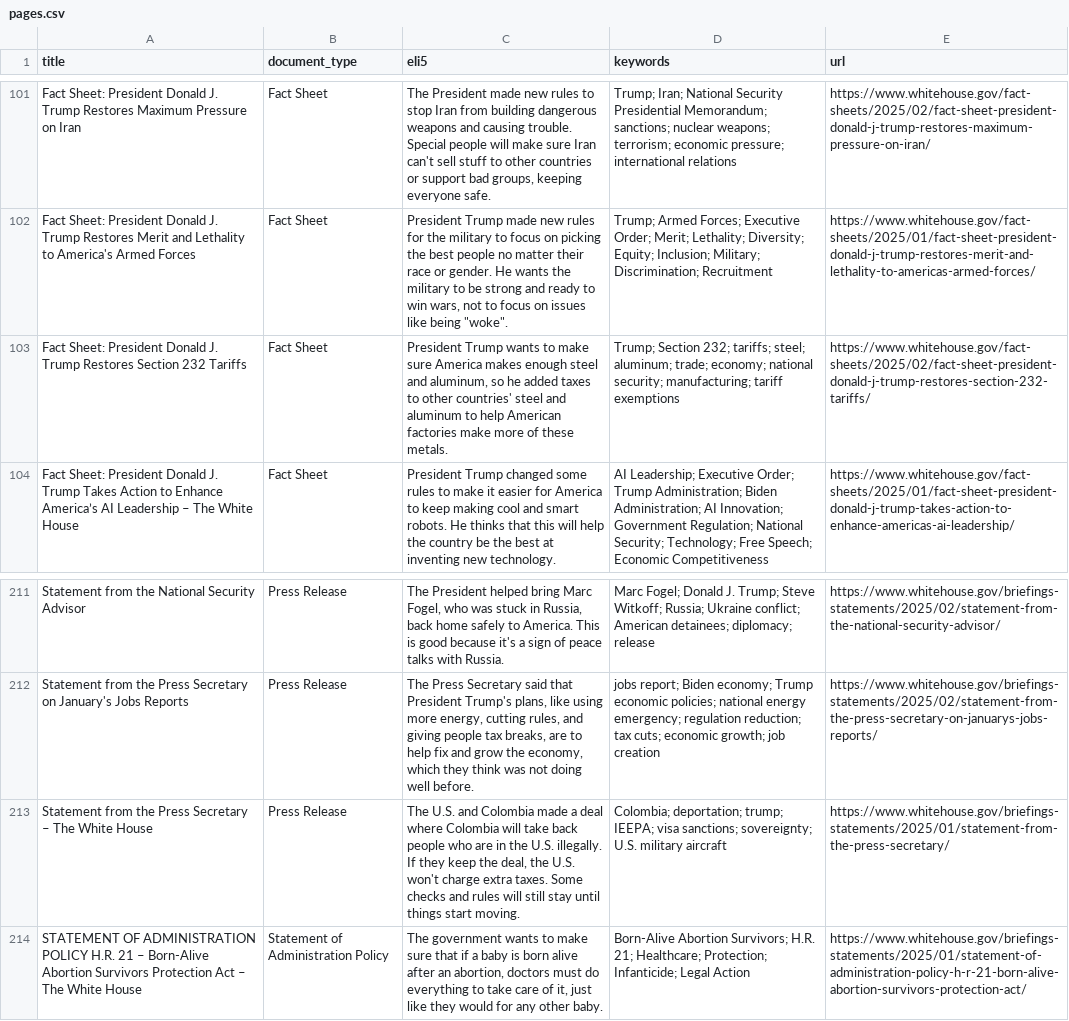
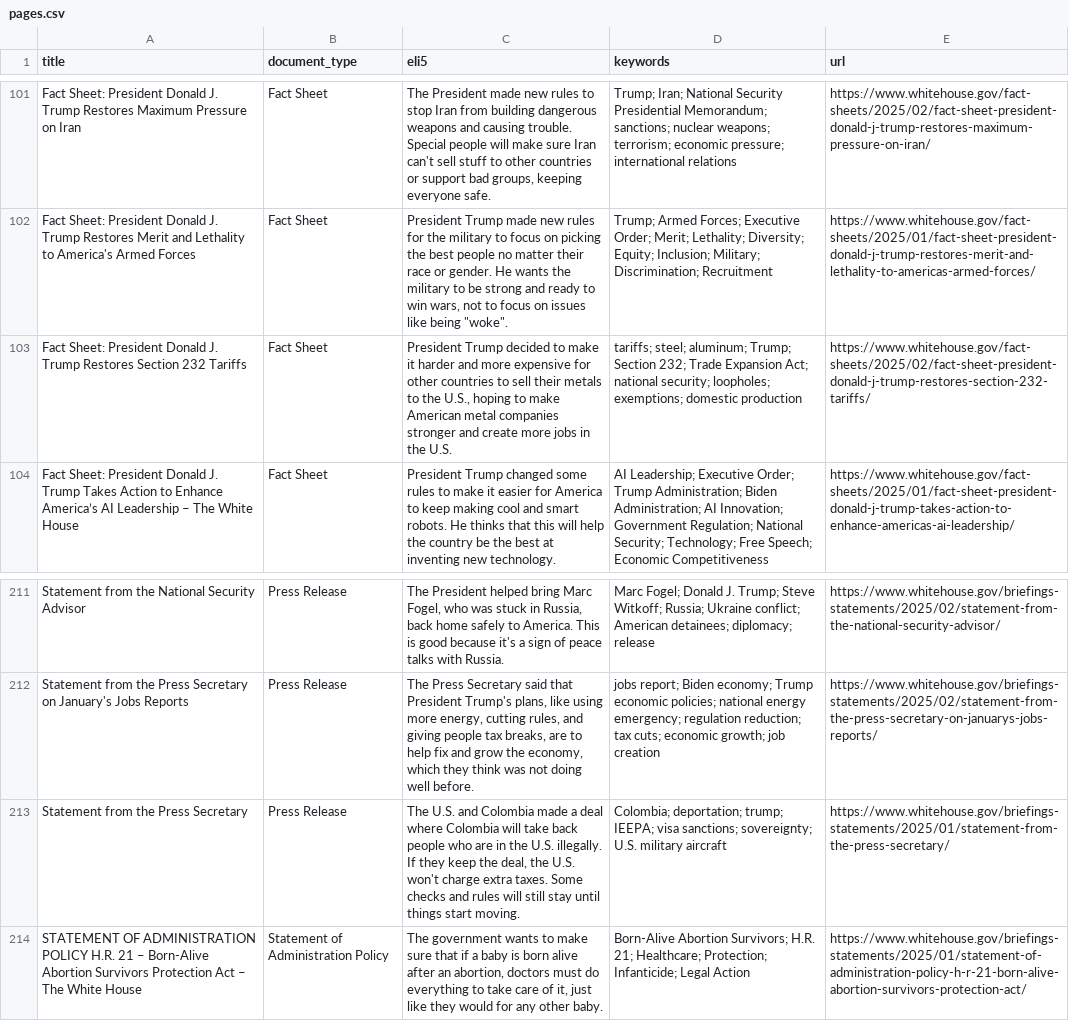
Before and after one commit to mjbommar/wh-pa, a CSV file: pages.csv, drawn as a sheet; only a part is shown, gaps mark what is left out; the diff names each change by its address in the sheet, - before the commit and + after, or states it on an @@ line.

```diff
--- a/pages.csv
+++ b/pages.csv
-C103 (eli5): President Trump wants to make sure America makes enough steel and aluminum, so he added taxes to other countries' steel and aluminum to help American factories make more of these metals.
+C103 (eli5): President Trump decided to make it harder and more expensive for other countries to sell their metals to the U.S., hoping to make American metal companies stronger and create more jobs in the U.S.
-D103 (keywords): Trump; Section 232; tariffs; steel; aluminum; trade; economy; national security; manufacturing; tariff exemptions
+D103 (keywords): tariffs; steel; aluminum; Trump; Section 232; Trade Expansion Act; national security; loopholes; exemptions; domestic production
-A213 (title): Statement from the Press Secretary – The White House
+A213 (title): Statement from the Press Secretary
```
Also changed, not shown: 4 other files.
